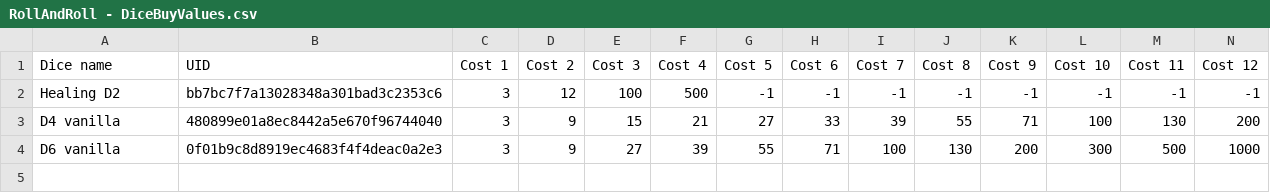
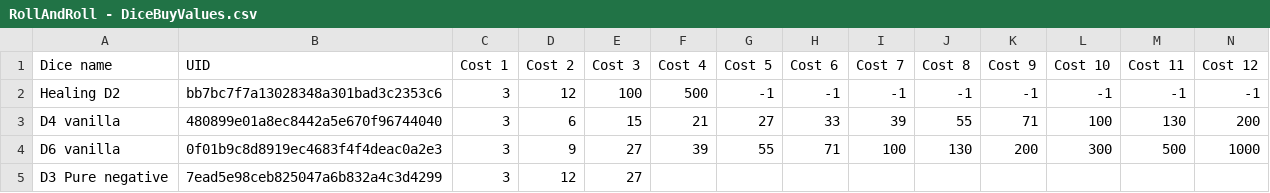
Before and after one commit to kvicksilv3r/RollAndRoll, a CSV file: Roll and roll/Assets/Resources/Sheets/RollAndRoll - DiceBuyValues.csv, drawn as a sheet.

```diff
--- a/Roll and roll/Assets/Resources/Sheets/RollAndRoll - DiceBuyValues.csv
+++ b/Roll and roll/Assets/Resources/Sheets/RollAndRoll - DiceBuyValues.csv
@@ -2,3 +2,4 @@ Dice name,UID,Cost 1,Cost 2,Cost 3,Cost 4,Cost 5,Cost 6,Cost 7,Cost 8,Cost 9,Cos
 Healing D2,bb7bc7f7a13028348a301bad3c2353c6,3,12,100,500,-1,-1,-1,-1,-1,-1,-1,-1
-D4 vanilla,480899e01a8ec8442a5e670f96744040,3,9,15,21,27,33,39,55,71,100,130,200
+D4 vanilla,480899e01a8ec8442a5e670f96744040,3,6,15,21,27,33,39,55,71,100,130,200
 D6 vanilla,0f01b9c8d8919ec4683f4f4deac0a2e3,3,9,27,39,55,71,100,130,200,300,500,1000
+D3 Pure negative,7ead5e98ceb825047a6b832a4c3d4299,3,12,27,,,,,,,,,
```
Also changed, not shown: 36 other files.
